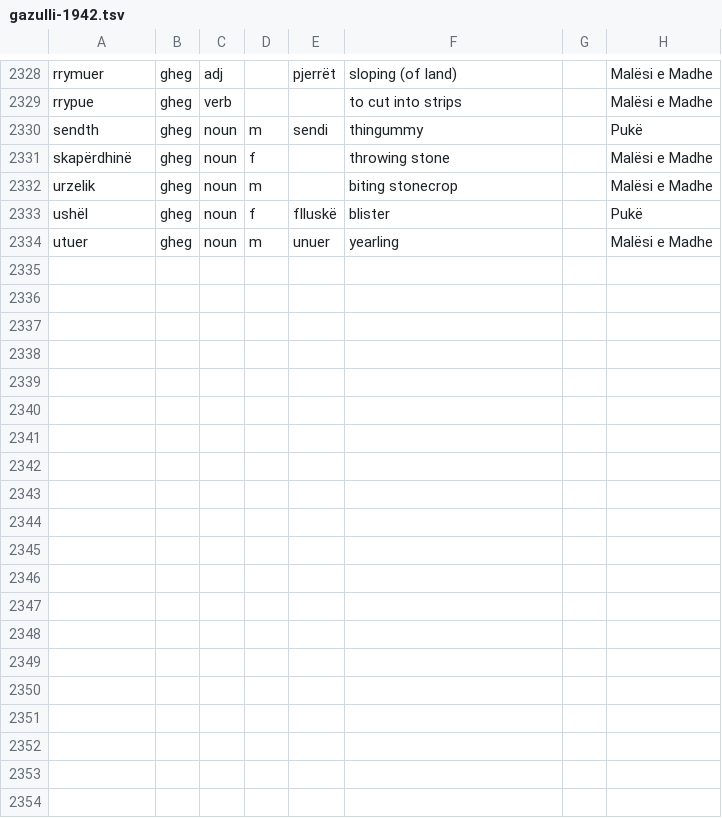
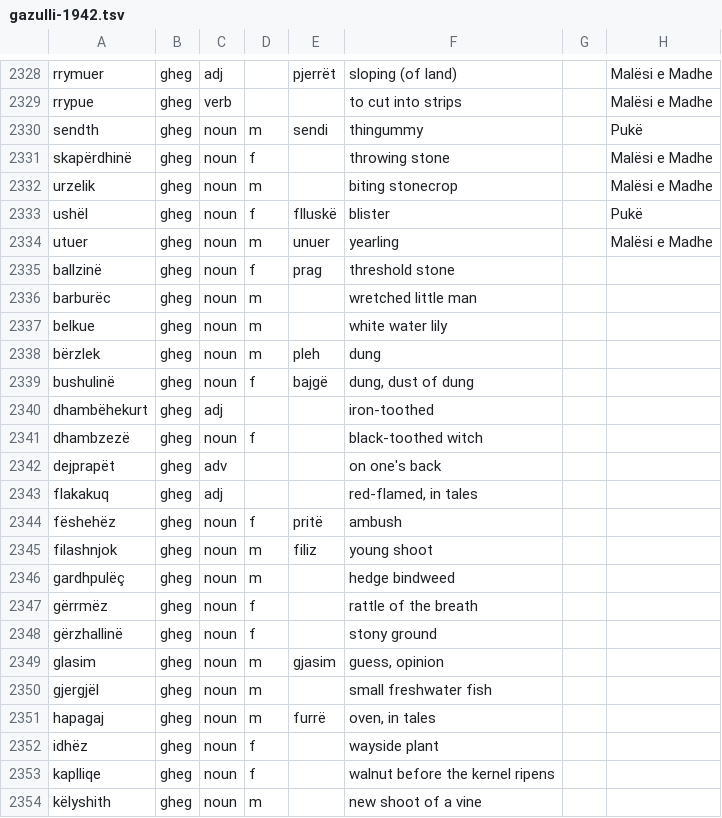
Before and after one commit to EndritRushiti/FjaloriShqip, a TSV file: dialekte/gazulli-1942.tsv, drawn as a sheet; only a part is shown, gaps mark what is left out; the diff covers the shown part only.

```diff
--- a/dialekte/gazulli-1942.tsv
+++ b/dialekte/gazulli-1942.tsv
@@ -2334 +2334,21 @@ ushël	gheg	noun	f	flluskë	blister		Pukë
 utuer	gheg	noun	m	unuer	yearling		Malësi e Madhe
+ballzinë	gheg	noun	f	prag	threshold stone		
+barburëc	gheg	noun	m		wretched little man		
+belkue	gheg	noun	m		white water lily		
+bërzlek	gheg	noun	m	pleh	dung		
+bushulinë	gheg	noun	f	bajgë	dung, dust of dung		
+dhambëhekurt	gheg	adj			iron-toothed		
+dhambzezë	gheg	noun	f		black-toothed witch		
+dejprapët	gheg	adv			on one's back		
+flakakuq	gheg	adj			red-flamed, in tales		
+fëshehëz	gheg	noun	f	pritë	ambush		
+filashnjok	gheg	noun	m	filiz	young shoot		
+gardhpulëç	gheg	noun	m		hedge bindweed		
+gërrmëz	gheg	noun	f		rattle of the breath		
+gërzhallinë	gheg	noun	f		stony ground		
+glasim	gheg	noun	m	gjasim	guess, opinion		
+gjergjël	gheg	noun	m		small freshwater fish		
+hapagaj	gheg	noun	m	furrë	oven, in tales		
+idhëz	gheg	noun	f		wayside plant		
+kaplliqe	gheg	noun	f		walnut before the kernel ripens		
+këlyshith	gheg	noun	m		new shoot of a vine		
```
Also changed, not shown: 17 added rows elsewhere in this file, 1 other file.
